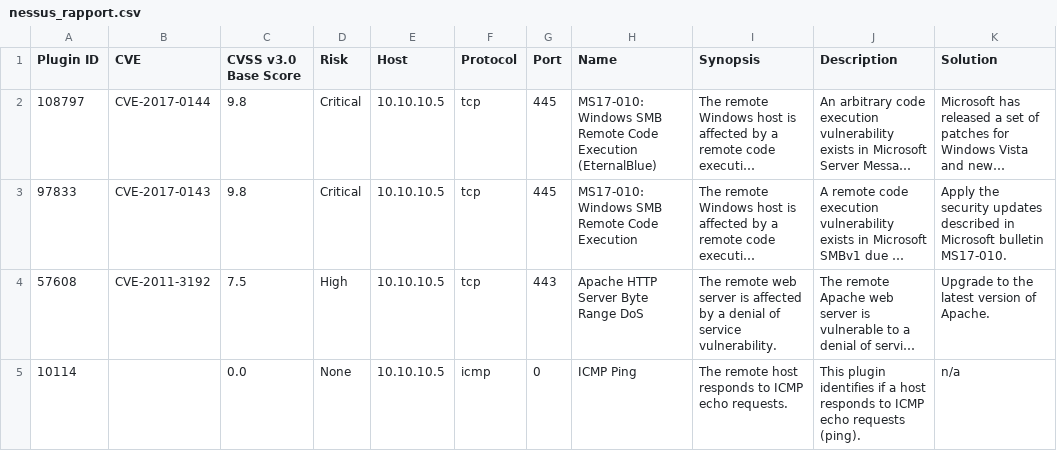
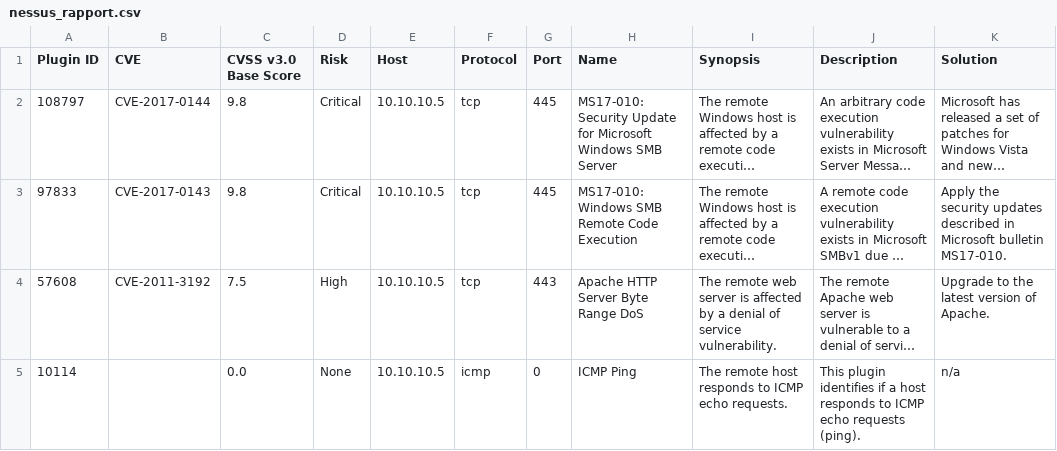
Before and after one commit to elvinmammadzada/holbertonschool-cyber_security, a CSV file: vulnerability_research_exploitation/0x00_vulnerability/nessus_rapport.csv, drawn as a sheet; long unchanged cells end in …; the diff names each change by its address in the sheet, - before the commit and + after, or states it on an @@ line.

```diff
--- a/vulnerability_research_exploitation/0x00_vulnerability/nessus_rapport.csv
+++ b/vulnerability_research_exploitation/0x00_vulnerability/nessus_rapport.csv
-H2 (Name): MS17-010: Windows SMB Remote Code Execution (EternalBlue)
+H2 (Name): MS17-010: Security Update for Microsoft Windows SMB Server
```
